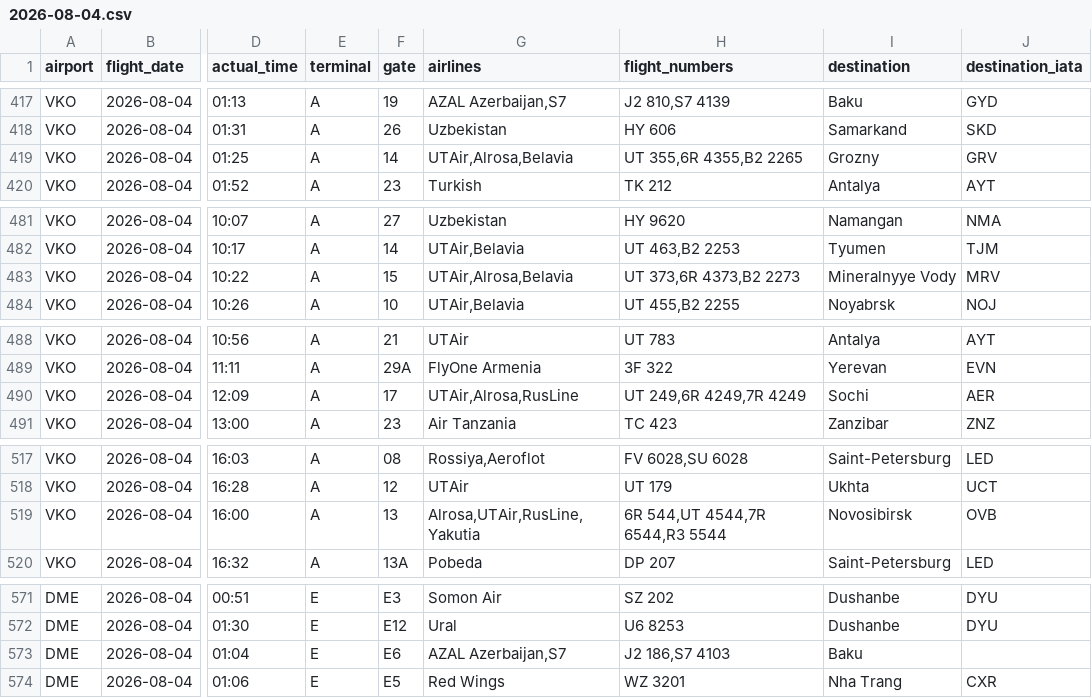
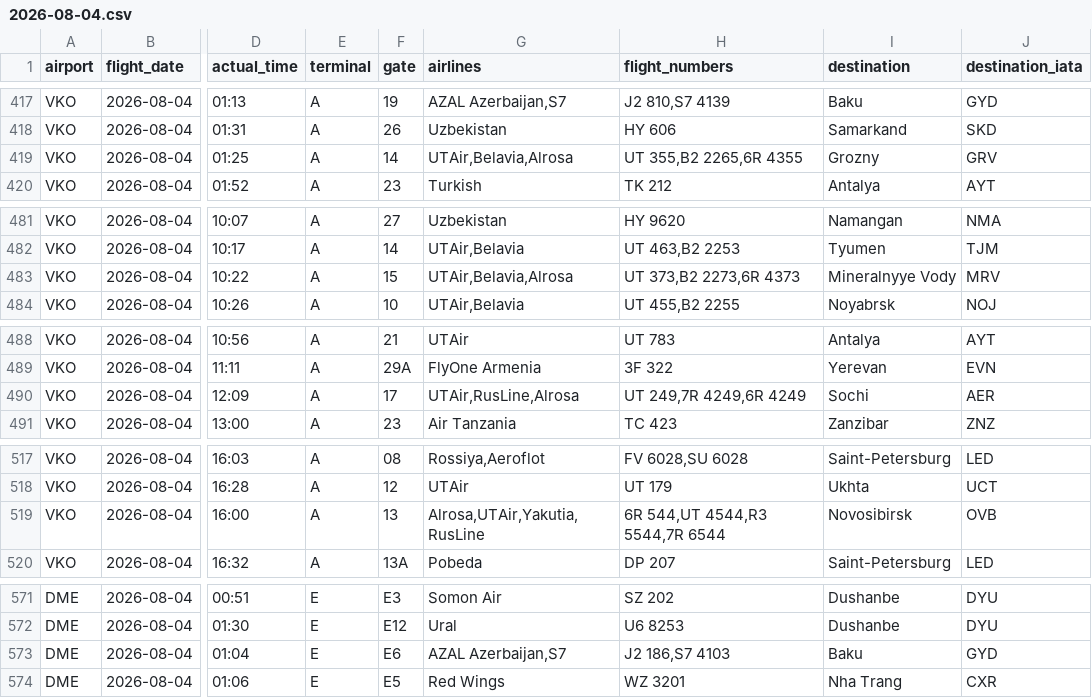
Before and after one commit to vitdmit/moscow-airports-botCLaude, a CSV file: data/daily/2026-08-04.csv, drawn as a sheet; only a part is shown, gaps mark what is left out; the diff covers the shown part only; the diff names each change by its address in the sheet, - before the commit and + after, or states it on an @@ line.

```diff
--- a/data/daily/2026-08-04.csv
+++ b/data/daily/2026-08-04.csv
-G419 (airlines): UTAir,Alrosa,Belavia
+G419 (airlines): UTAir,Belavia,Alrosa
-H419 (flight_numbers): UT 355,6R 4355,B2 2265
+H419 (flight_numbers): UT 355,B2 2265,6R 4355
-G483 (airlines): UTAir,Alrosa,Belavia
+G483 (airlines): UTAir,Belavia,Alrosa
-H483 (flight_numbers): UT 373,6R 4373,B2 2273
+H483 (flight_numbers): UT 373,B2 2273,6R 4373
-G490 (airlines): UTAir,Alrosa,RusLine
+G490 (airlines): UTAir,RusLine,Alrosa
-H490 (flight_numbers): UT 249,6R 4249,7R 4249
+H490 (flight_numbers): UT 249,7R 4249,6R 4249
-G519 (airlines): Alrosa,UTAir,RusLine,Yakutia
+G519 (airlines): Alrosa,UTAir,Yakutia,RusLine
-H519 (flight_numbers): 6R 544,UT 4544,7R 6544,R3 5544
+H519 (flight_numbers): 6R 544,UT 4544,R3 5544,7R 6544
-J573 (destination_iata): (empty)
+J573 (destination_iata): GYD
```
Also changed, not shown: 1 edited cell elsewhere in this file, 1 other file.
